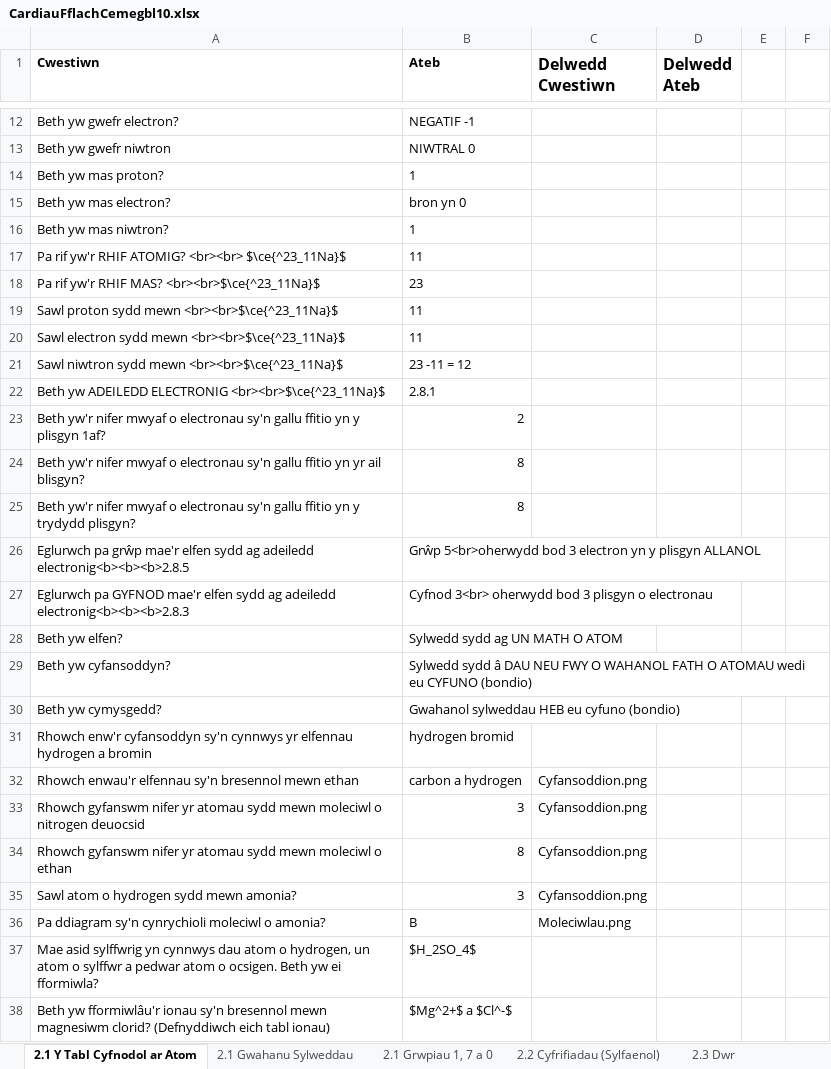
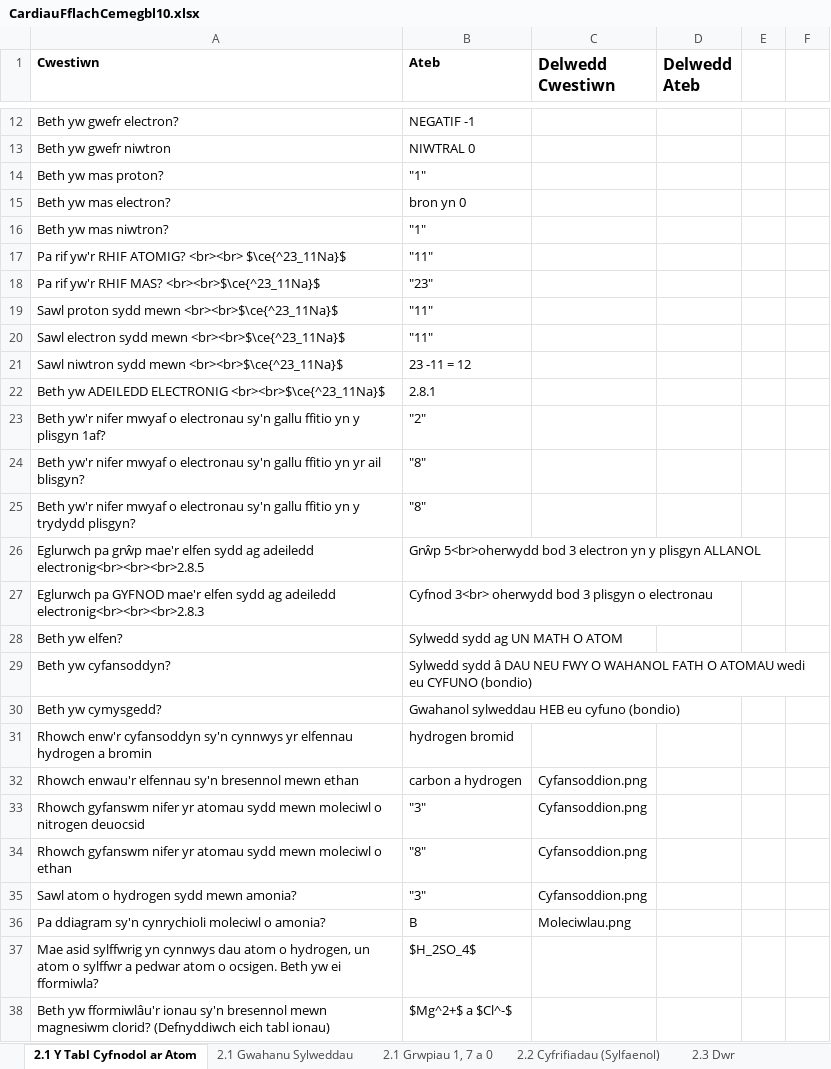
Before and after one commit to GwyddonTryfan/CardiauFflach-TGAU, an Excel workbook: CardiauFflachCemegbl10.xlsx, sheet 2.1 Y Tabl Cyfnodol ar Atom, drawn as a sheet; only a part is shown, gaps mark what is left out; values as stored, in another font and other column widths than the file's, no borders; the diff names each change by its address in the sheet, - before the commit and + after, or states it on an @@ line.

Commit message:
Add files via upload

```diff
--- a/CardiauFflachCemegbl10.xlsx (sheet 2.1 Y Tabl Cyfnodol ar Atom)
+++ b/CardiauFflachCemegbl10.xlsx (sheet 2.1 Y Tabl Cyfnodol ar Atom)
-B14 (Ateb): 1
+B14 (Ateb): "1"
-B16 (Ateb): 1
+B16 (Ateb): "1"
-B17 (Ateb): 11
+B17 (Ateb): "11"
-B18 (Ateb): 23
+B18 (Ateb): "23"
-B19:B20 (Ateb): 11
+B19:B20 (Ateb): "11"
-B23 (Ateb): 2
+B23 (Ateb): "2"
-B24:B25 (Ateb): 8
+B24:B25 (Ateb): "8"
-A26 (Cwestiwn): …ag adeiledd electronig<b><b><b>2.8.5
+A26 (Cwestiwn): …ag adeiledd electronig<br><br><br>2.8.5
-A27 (Cwestiwn): …ag adeiledd electronig<b><b><b>2.8.3
+A27 (Cwestiwn): …ag adeiledd electronig<br><br><br>2.8.3
-B33 (Ateb): 3
+B33 (Ateb): "3"
-B34 (Ateb): 8
+B34 (Ateb): "8"
-B35 (Ateb): 3
+B35 (Ateb): "3"
```
